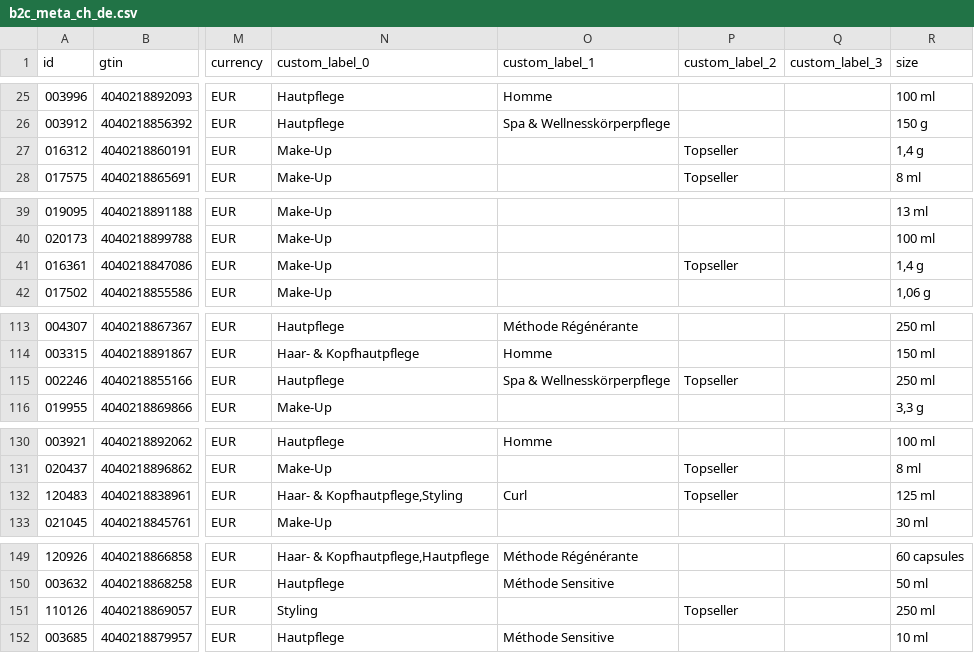
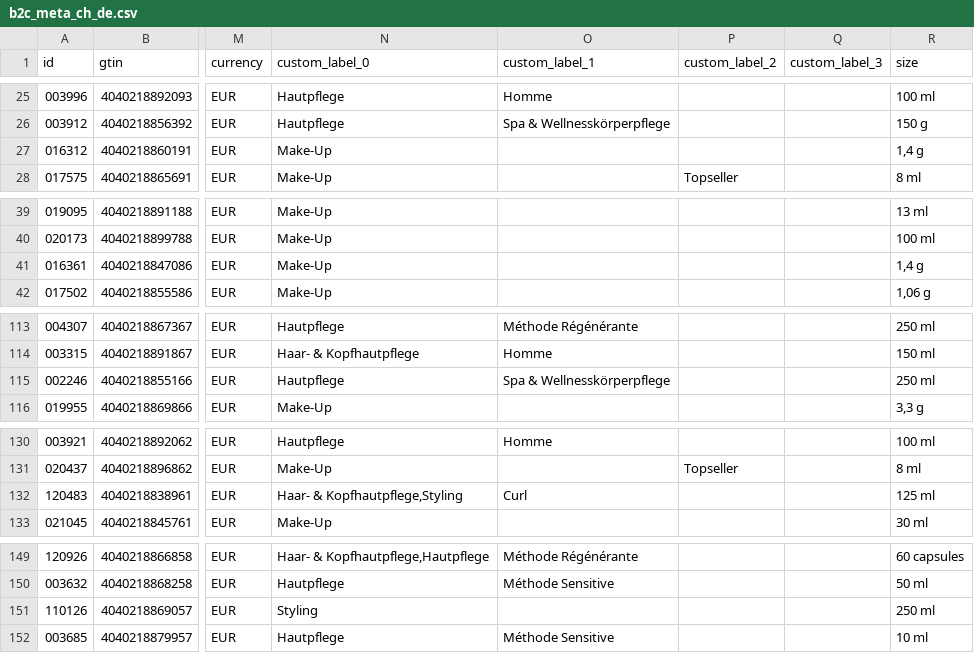
Before and after one commit to labiosthetique/public-csv, a CSV file: feed/b2c_meta_ch_de.csv, drawn as a sheet; only a part is shown, gaps mark what is left out; the diff covers the shown part only; the diff names each change by its address in the sheet, - before the commit and + after, or states it on an @@ line.

```diff
--- a/feed/b2c_meta_ch_de.csv
+++ b/feed/b2c_meta_ch_de.csv
-P27 (custom_label_2): Topseller
+P27 (custom_label_2): (empty)
-P41 (custom_label_2): Topseller
+P41 (custom_label_2): (empty)
-P115 (custom_label_2): Topseller
+P115 (custom_label_2): (empty)
-P132 (custom_label_2): Topseller
+P132 (custom_label_2): (empty)
-P151 (custom_label_2): Topseller
+P151 (custom_label_2): (empty)
```
Also changed, not shown: 12 edited cells elsewhere in this file, feed/b2c_meta_ch_de_ovr_ch.csv, feed/b2c_peerius_at.csv, 14 other files.
